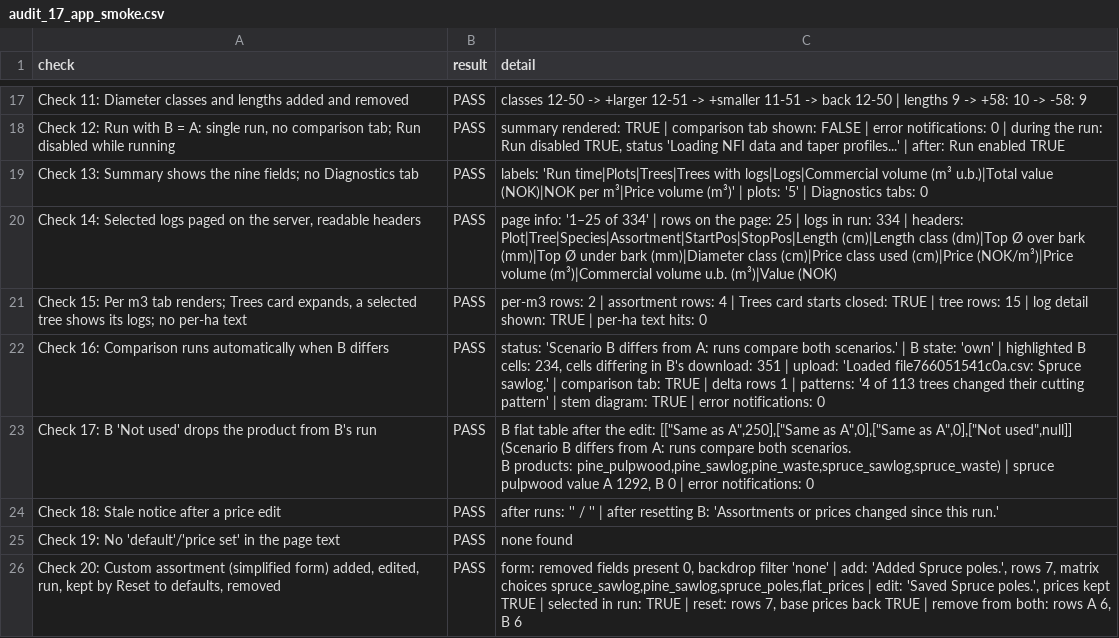
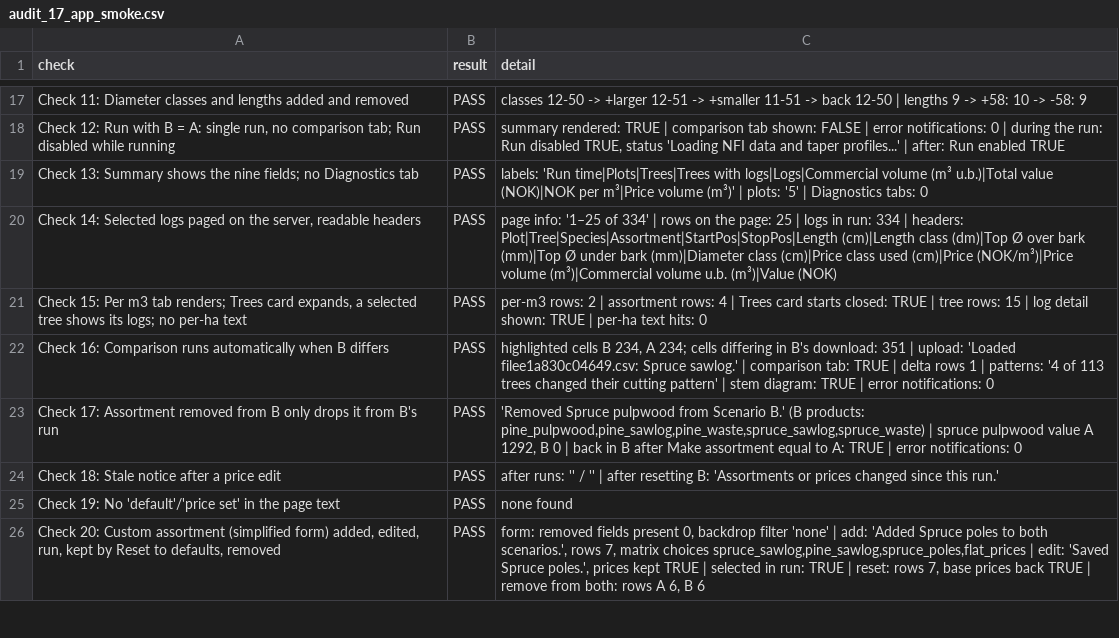
Before and after one commit to SmartForest-no/optBuck, a CSV file: outputs/app_smoke/audit_17_app_smoke.csv, drawn as a sheet; only a part is shown, gaps mark what is left out; the diff covers the shown part only.

```diff
--- a/outputs/app_smoke/audit_17_app_smoke.csv
+++ b/outputs/app_smoke/audit_17_app_smoke.csv
@@ -21,7 +21,6 @@ Check 13: Summary shows the nine fields; no Diagnostics tab,PASS,labels: 'Run ti
 "Check 15: Per m3 tab renders; Trees card expands, a selected tree shows its logs; no per-ha text",PASS,per-m3 rows: 2 | assortment rows: 4 | Trees card starts closed: TRUE | tree rows: 15 | log detail shown: TRUE | per-ha text hits: 0
-Check 16: Comparison runs automatically when B differs,PASS,"status: 'Scenario B differs from A: runs compare both scenarios.' | B state: 'own' | highlighted B cells: 234, cells differing in B's download: 351 | upload: 'Loaded file766051541c0a.csv: Spruce sawlog.' | comparison tab: TRUE | delta rows 1 | patterns: '4 of 113 trees changed their cutting pattern' | stem diagram: TRUE | error notifications: 0"
-Check 17: B 'Not used' drops the product from B's run,PASS,"B flat table after the edit: [[""Same as A"",250],[""Same as A"",0],[""Same as A"",0],[""Not used"",null]] (Scenario B differs from A: runs compare both scenarios.
- B products: pine_pulpwood,pine_sawlog,pine_waste,spruce_sawlog,spruce_waste) | spruce pulpwood value A 1292, B 0 | error notifications: 0"
+Check 16: Comparison runs automatically when B differs,PASS,"highlighted cells B 234, A 234; cells differing in B's download: 351 | upload: 'Loaded filee1a830c04649.csv: Spruce sawlog.' | comparison tab: TRUE | delta rows 1 | patterns: '4 of 113 trees changed their cutting pattern' | stem diagram: TRUE | error notifications: 0"
+Check 17: Assortment removed from B only drops it from B's run,PASS,"'Removed Spruce pulpwood from Scenario B.' (B products: pine_pulpwood,pine_sawlog,pine_waste,spruce_sawlog,spruce_waste) | spruce pulpwood value A 1292, B 0 | back in B after Make assortment equal to A: TRUE | error notifications: 0"
 Check 18: Stale notice after a price edit,PASS,after runs: '' / '' | after resetting B: 'Assortments or prices changed since this run.'
 Check 19: No 'default'/'price set' in the page text,PASS,none found
-"Check 20: Custom assortment (simplified form) added, edited, run, kept by Reset to defaults, removed",PASS,"form: removed fields present 0, backdrop filter 'none' | add: 'Added Spruce poles.', rows 7, matrix choices spruce_sawlog,pine_sawlog,spruce_poles,flat_prices | edit: 'Saved Spruce poles.', prices kept TRUE | selected in run: TRUE | reset: rows 7, base prices back TRUE | remove from both: rows A 6, B 6"
+"Check 20: Custom assortment (simplified form) added, edited, run, kept by Reset to defaults, removed",PASS,"form: removed fields present 0, backdrop filter 'none' | add: 'Added Spruce poles to both scenarios.', rows 7, matrix choices spruce_sawlog,pine_sawlog,spruce_poles,flat_prices | edit: 'Saved Spruce poles.', prices kept TRUE | selected in run: TRUE | reset: rows 7, base prices back TRUE | remove from both: rows A 6, B 6"
```
Also changed, not shown: 11 edited cells elsewhere in this file, outputs/assortments/audit_23_assortment_table_and_price_sets.csv, outputs/assortments/audit_24_scenarios.csv, 22 other files.
